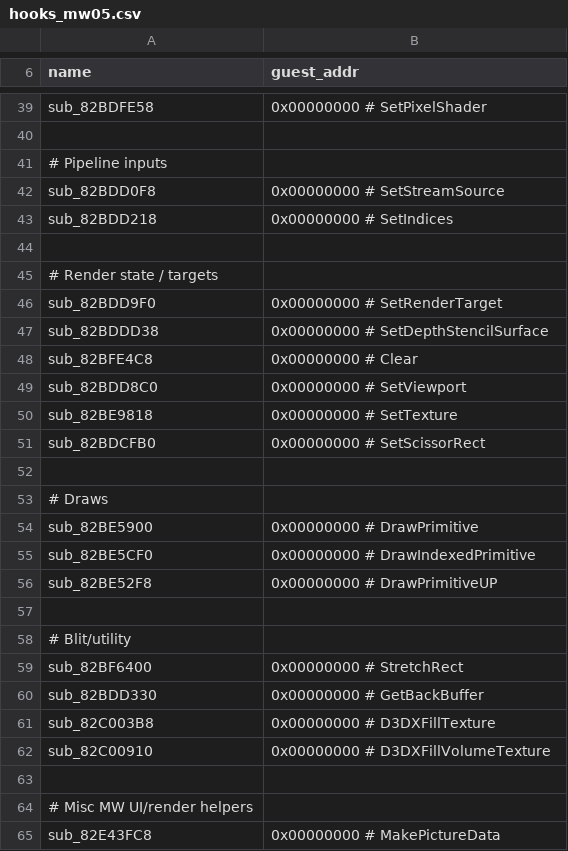
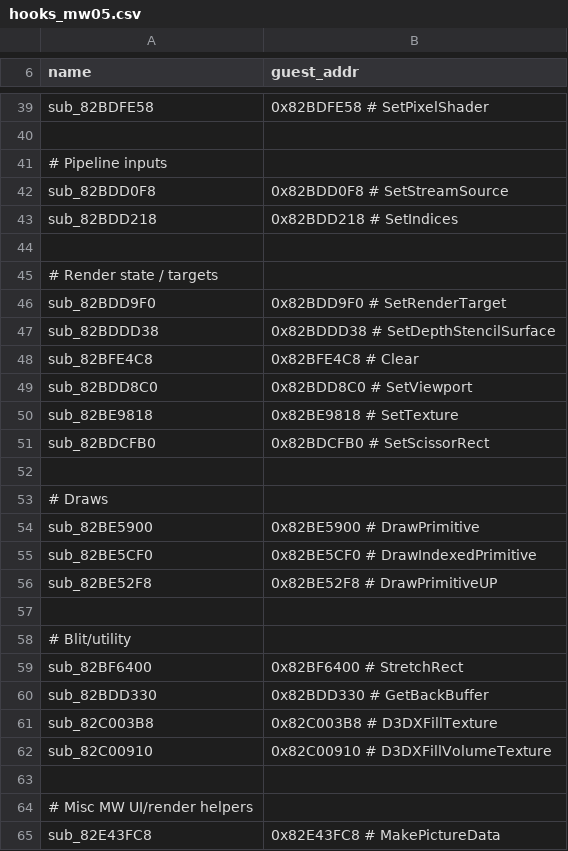
Before and after one commit to Sh2dow/Mw05Recomp, a CSV file: tools/hooks_mw05.csv, drawn as a sheet; only a part is shown, gaps mark what is left out; the diff covers the shown part only; the diff names each change by its address in the sheet, - before the commit and + after, or states it on an @@ line.

```diff
--- a/tools/hooks_mw05.csv
+++ b/tools/hooks_mw05.csv
-B39 (guest_addr): 0x00000000 # SetPixelShader
+B39 (guest_addr): 0x82BDFE58 # SetPixelShader
-B42 (guest_addr): 0x00000000 # SetStreamSource
+B42 (guest_addr): 0x82BDD0F8 # SetStreamSource
-B43 (guest_addr): 0x00000000 # SetIndices
+B43 (guest_addr): 0x82BDD218 # SetIndices
-B46 (guest_addr): 0x00000000 # SetRenderTarget
+B46 (guest_addr): 0x82BDD9F0 # SetRenderTarget
-B47 (guest_addr): 0x00000000 # SetDepthStencilSurface
+B47 (guest_addr): 0x82BDDD38 # SetDepthStencilSurface
-B48 (guest_addr): 0x00000000 # Clear
+B48 (guest_addr): 0x82BFE4C8 # Clear
-B49 (guest_addr): 0x00000000 # SetViewport
+B49 (guest_addr): 0x82BDD8C0 # SetViewport
-B50 (guest_addr): 0x00000000 # SetTexture
+B50 (guest_addr): 0x82BE9818 # SetTexture
-B51 (guest_addr): 0x00000000 # SetScissorRect
+B51 (guest_addr): 0x82BDCFB0 # SetScissorRect
-B54 (guest_addr): 0x00000000 # DrawPrimitive
+B54 (guest_addr): 0x82BE5900 # DrawPrimitive
-B55 (guest_addr): 0x00000000 # DrawIndexedPrimitive
+B55 (guest_addr): 0x82BE5CF0 # DrawIndexedPrimitive
-B56 (guest_addr): 0x00000000 # DrawPrimitiveUP
+B56 (guest_addr): 0x82BE52F8 # DrawPrimitiveUP
-B59 (guest_addr): 0x00000000 # StretchRect
+B59 (guest_addr): 0x82BF6400 # StretchRect
-B60 (guest_addr): 0x00000000 # GetBackBuffer
+B60 (guest_addr): 0x82BDD330 # GetBackBuffer
-B61 (guest_addr): 0x00000000 # D3DXFillTexture
+B61 (guest_addr): 0x82C003B8 # D3DXFillTexture
-B62 (guest_addr): 0x00000000 # D3DXFillVolumeTexture
+B62 (guest_addr): 0x82C00910 # D3DXFillVolumeTexture
-B65 (guest_addr): 0x00000000 # MakePictureData
+B65 (guest_addr): 0x82E43FC8 # MakePictureData
```
Also changed, not shown: 23 edited cells elsewhere in this file, 6 other files.
